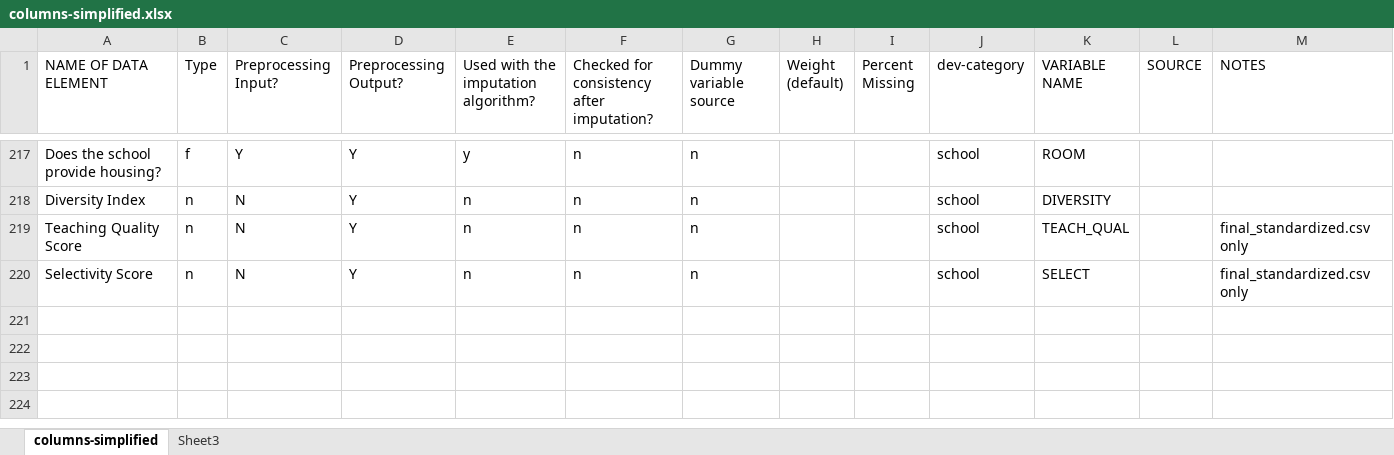
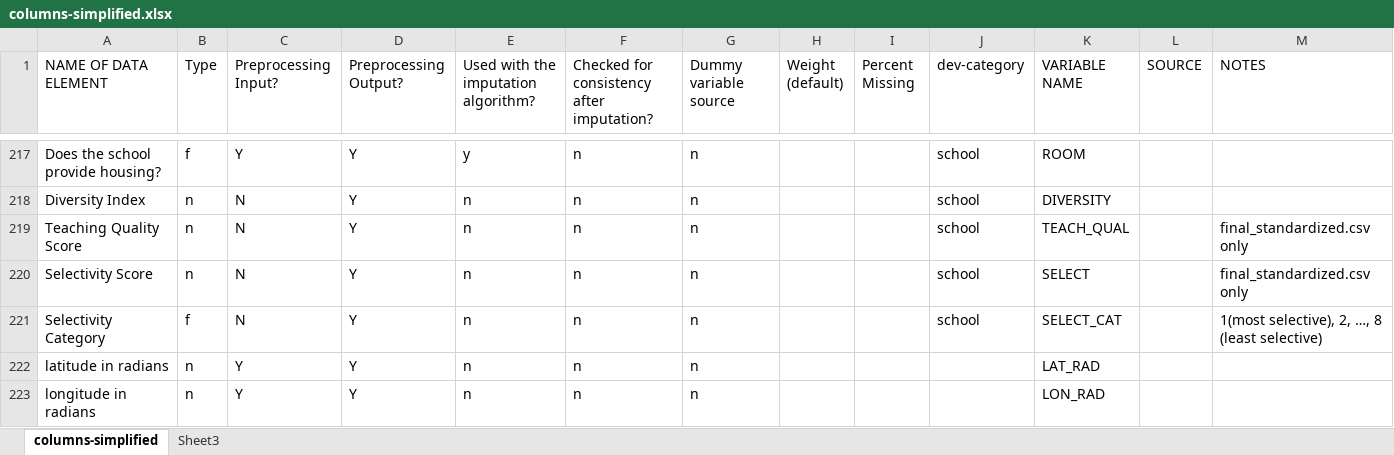
Before and after one commit to HuyGLe/CSE6242, an Excel workbook: data/scorecard/columns-simplified.xlsx, sheet columns-simplified, drawn as a sheet; only a part is shown, gaps mark what is left out; values as stored, in another font and other column widths than the file's, no borders; conditional formats and table styles not drawn; the diff names each change by its address in the sheet, - before the commit and + after, or states it on an @@ line.

```diff
--- a/data/scorecard/columns-simplified.xlsx (sheet columns-simplified)
+++ b/data/scorecard/columns-simplified.xlsx (sheet columns-simplified)
+row 221: Selectivity Category | f | N | Y | n | n | n |  |  | school | SELECT_CAT |  | 1(most selective), 2, …, 8 (least selective)
+row 222: latitude in radians | n | Y | Y | n | n | n |  |  |  | LAT_RAD
+row 223: longitude in radians | n | Y | Y | n | n | n |  |  |  | LON_RAD
```
Also changed, not shown: 10 other files.
